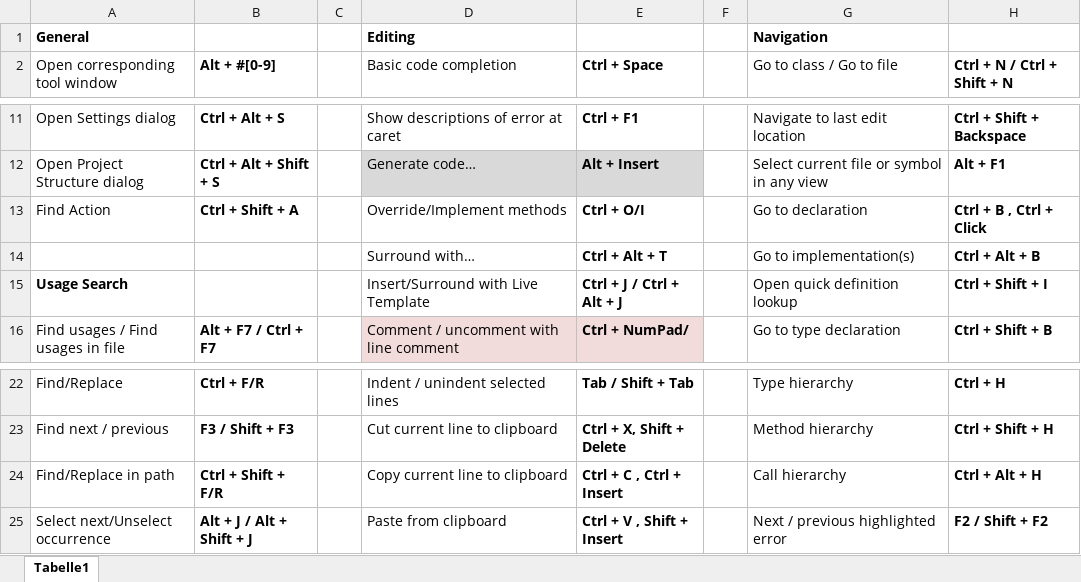
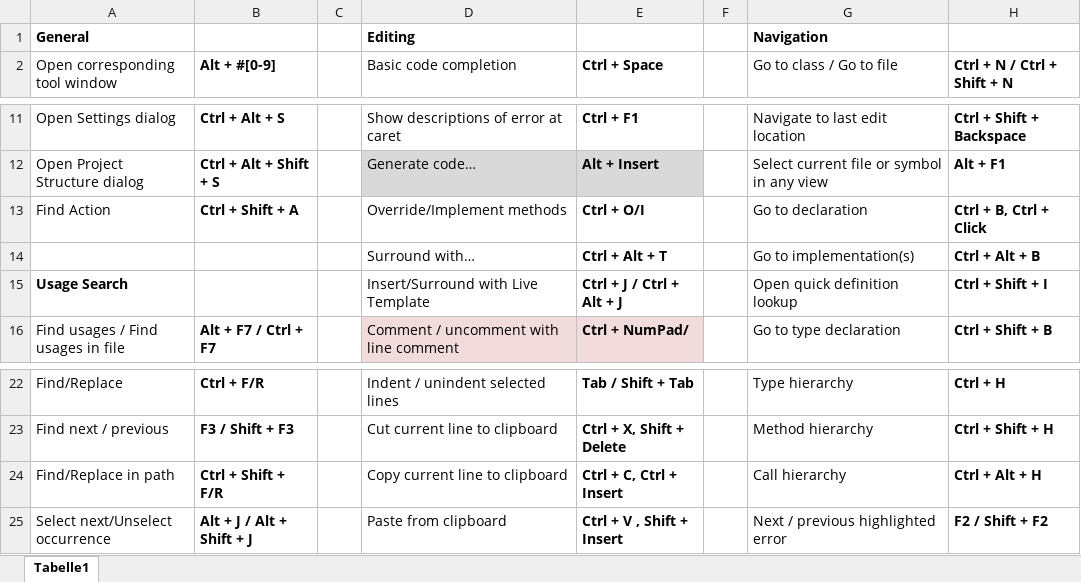
Before and after one commit to psicho2000/wiki, an Excel workbook: IntelliJ-Shortcuts.xlsx, sheet Tabelle1, drawn as a sheet; only a part is shown, gaps mark what is left out; values as stored, in another font and other column widths than the file's, no borders; the diff names each change by its address in the sheet, - before the commit and + after, or states it on an @@ line.

Commit message:
intellij settings

```diff
--- a/IntelliJ-Shortcuts.xlsx (sheet Tabelle1)
+++ b/IntelliJ-Shortcuts.xlsx (sheet Tabelle1)
-H13 (Ctrl + N / Ctrl + Shift + N): Ctrl + B , Ctrl + Click
+H13 (Ctrl + N / Ctrl + Shift + N): Ctrl + B, Ctrl + Click
-E24 (Ctrl + Space): Ctrl + C , Ctrl + Insert
+E24 (Ctrl + Space): Ctrl + C, Ctrl + Insert
```
Also changed, not shown: 1 other file.
